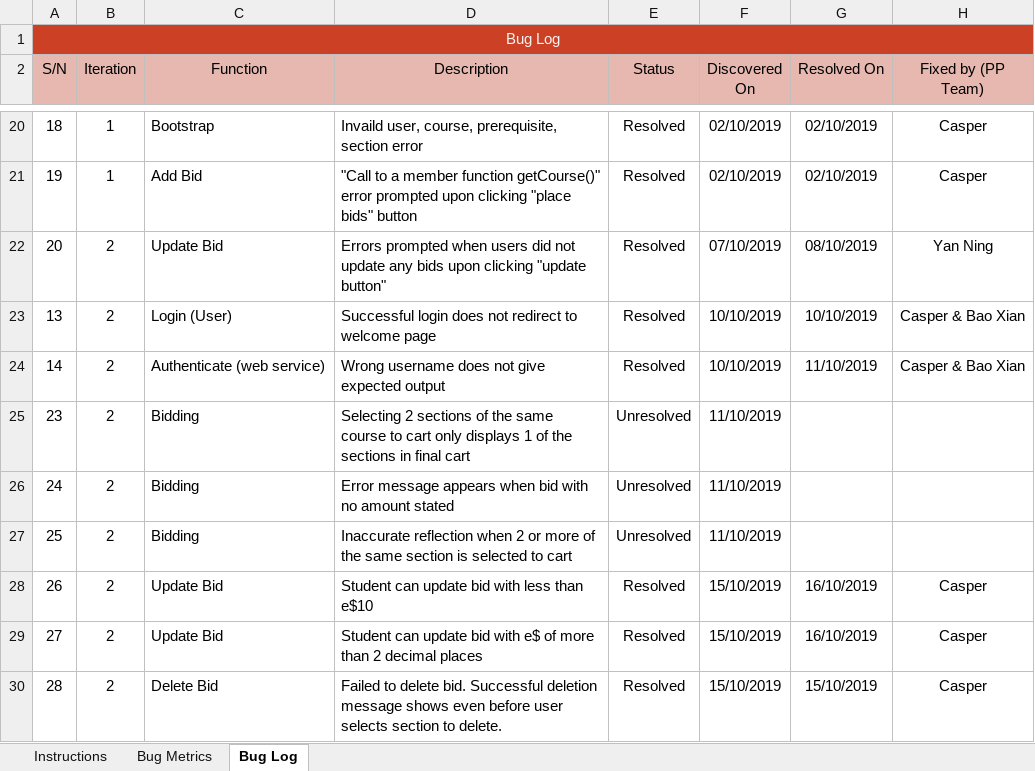
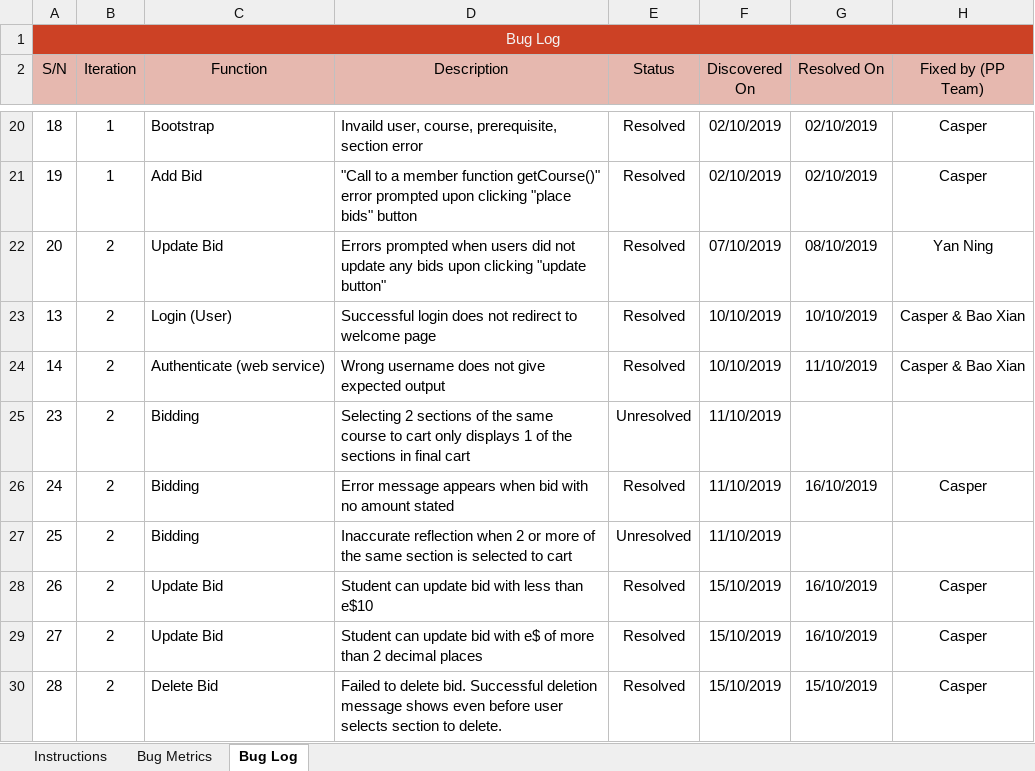
Before and after one commit to xbloh/Online-Course-Bidding-System-, an Excel workbook: metrics/Bm.xlsx, sheet Bug Log, drawn as a sheet; only a part is shown, gaps mark what is left out; values as stored, in another font and other column widths than the file's, no borders; conditional formats not drawn; the diff names each change by its address in the sheet, - before the commit and + after, or states it on an @@ line.

Commit message:
Fixed bug for bidding
Display our own error when the post identifier is empty/alphabet

Co-Authored-By: bxtsang <bxtsang@users.noreply.github.com>

```diff
--- a/metrics/Bm.xlsx (sheet Bug Log)
+++ b/metrics/Bm.xlsx (sheet Bug Log)
-E26 (Status): Unresolved
+E26 (Status): Resolved
-G26 (Resolved On): (empty)
+G26 (Resolved On): 16/10/2019
-H26 (Fixed by (PP Team)): (empty)
+H26 (Fixed by (PP Team)): Casper
```
Also changed, not shown: 1 other file.
